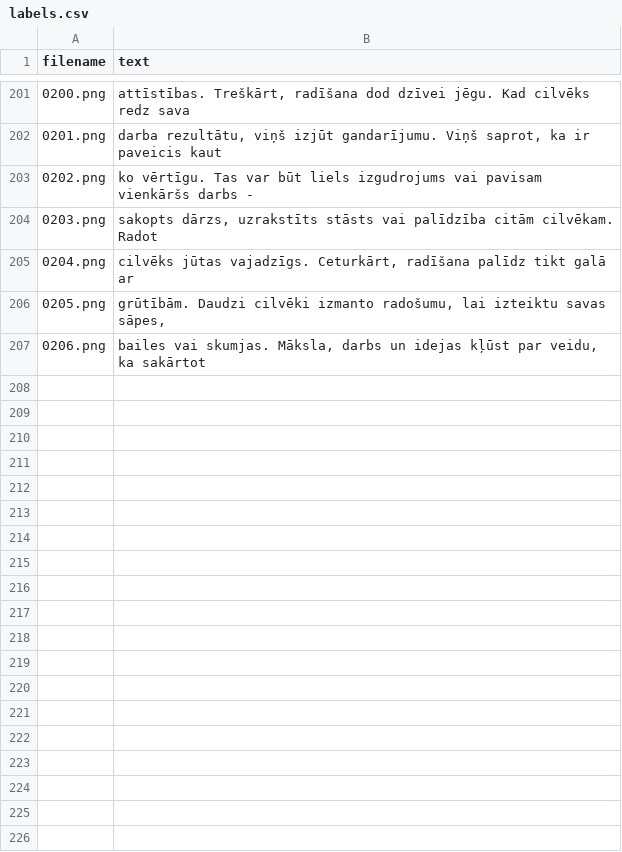
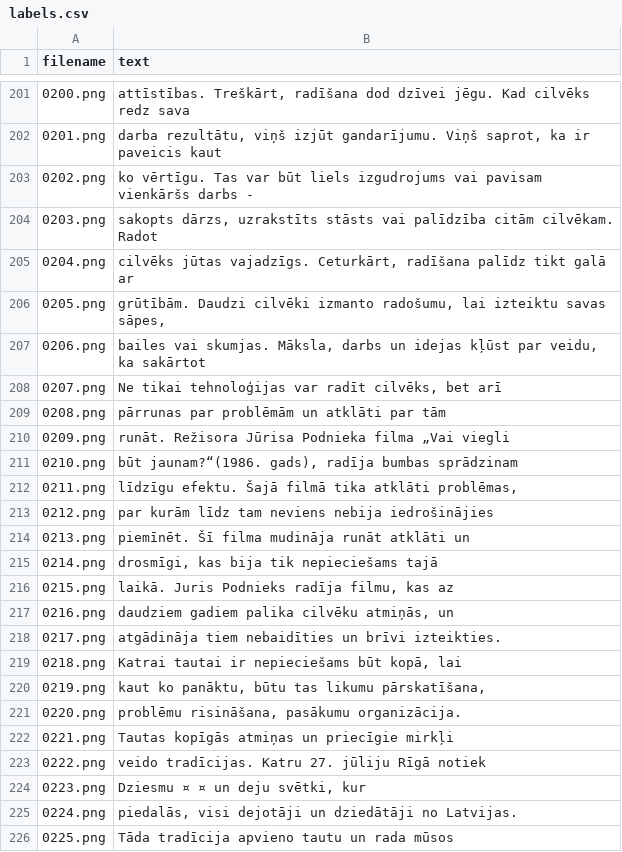
Before and after one commit to RVKG-Prog-26-27/LVRA, a CSV file: latvian_htr/data/real_dataset/labels.csv, drawn as a sheet; only a part is shown, gaps mark what is left out; the diff covers the shown part only.

Commit message:
real data ver0.7

```diff
--- a/latvian_htr/data/real_dataset/labels.csv
+++ b/latvian_htr/data/real_dataset/labels.csv
@@ -207 +207,20 @@ filename,text
 0206.png,"bailes vai skumjas. Māksla, darbs un idejas kļūst par veidu, ka sakārtot"
+0207.png,"Ne tikai tehnoloģijas var radīt cilvēks, bet arī"
+0208.png,pārrunas par problēmām un atklāti par tām
+0209.png,runāt. Režisora Jūrisa Podnieka filma „Vai viegli
+0210.png,"būt jaunam?“(1986. gads), radīja bumbas sprādzinam"
+0211.png,"līdzīgu efektu. Šajā filmā tika atklāti problēmas,"
+0212.png,par kurām līdz tam neviens nebija iedrošinājies
+0213.png,piemīnēt. Šī filma mudināja runāt atklāti un
+0214.png,"drosmīgi, kas bija tik nepieciešams tajā"
+0215.png,"laikā. Juris Podnieks radīja filmu, kas az"
+0216.png,"daudziem gadiem palika cilvēku atmiņās, un"
+0217.png,atgādināja tiem nebaidīties un brīvi izteikties.
+0218.png,"Katrai tautai ir nepieciešams būt kopā, lai"
+0219.png,"kaut ko panāktu, būtu tas likumu pārskatīšana,"
+0220.png,"problēmu risināšana, pasākumu organizācija."
+0221.png,Tautas kopīgās atmiņas un priecīgie mirkļi
+0222.png,veido tradīcijas. Katru 27. jūliju Rīgā notiek
+0223.png,"Dziesmu ¤ ¤ un deju svētki, kur"
+0224.png,"piedalās, visi dejotāji un dziedātāji no Latvijas."
+0225.png,Tāda tradīcija apvieno tautu un rada mūsos
```
Also changed, not shown: 38 added rows elsewhere in this file, 58 other files.
